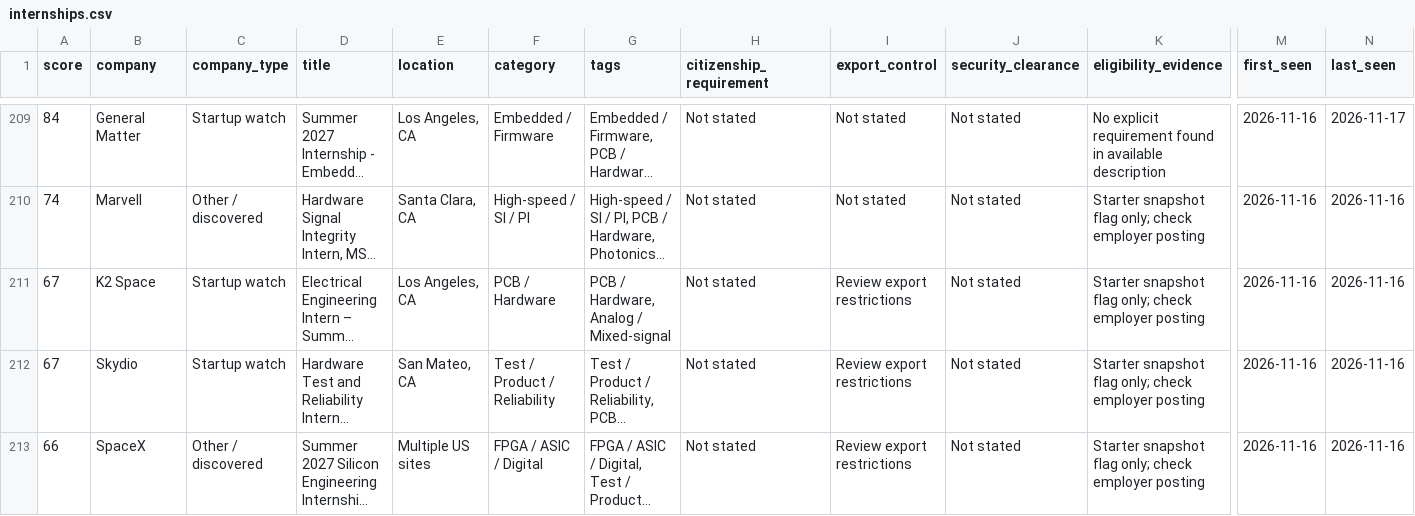
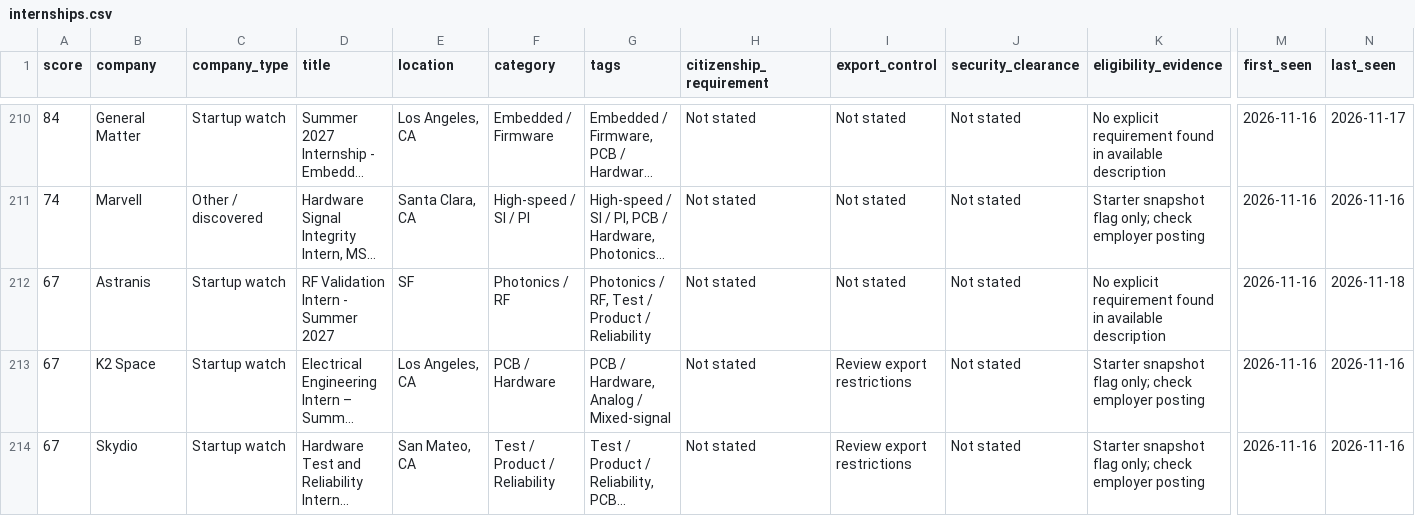
Before and after one commit to PolPichittanarak/summer-2027-ee-internship-radar, a CSV file: docs/internships.csv, drawn as a sheet; only a part is shown, gaps mark what is left out; the shorter side is filled out with more unchanged rows; long unchanged cells end in …; rows hold the shown columns only; the diff covers the shown part only; the diff names each change by its address in the sheet, - before the commit and + after, or states it on an @@ line.

```diff
--- a/docs/internships.csv
+++ b/docs/internships.csv
+row 212: 67 | Astranis | Startup watch | RF Validation Intern - Summer 2027 | SF | Photonics / RF | Photonics / RF, Test / Product / Reliability | Not stated | Not stated | Not stated | No explicit requirement found in available description | 2026-11-16 | 2026-11-18
```
Also changed, not shown: 3 added rows and 2 removed rows elsewhere in this file, 5 other files.
